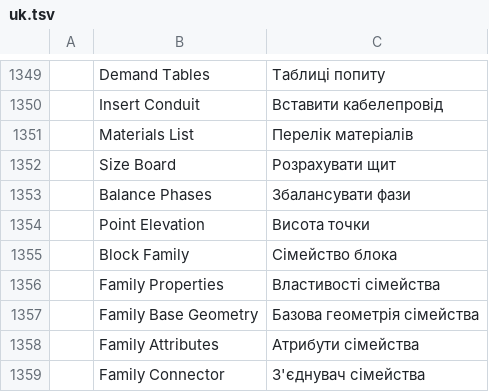
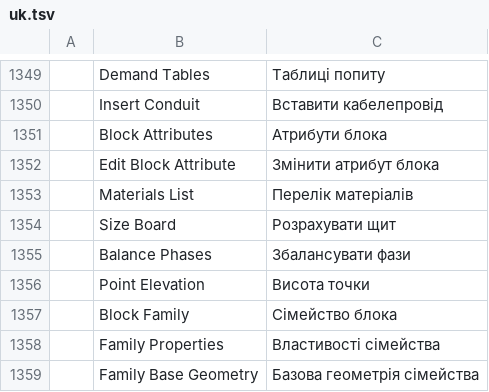
Before and after one commit to Eng-JulioFerreira/FREE-ELETRICA, a TSV file: cadcraft/crates/ui-egui/src/i18n/uk.tsv, drawn as a sheet; only a part is shown, gaps mark what is left out; the shorter side is filled out with more unchanged rows.

```diff
--- a/cadcraft/crates/ui-egui/src/i18n/uk.tsv
+++ b/cadcraft/crates/ui-egui/src/i18n/uk.tsv
@@ -1350,2 +1350,4 @@
 	Insert Conduit	Вставити кабелепровід
+	Block Attributes	Атрибути блока
+	Edit Block Attribute	Змінити атрибут блока
 	Materials List	Перелік матеріалів
```
Also changed, not shown: cadcraft/crates/ui-egui/src/i18n/pt_br.tsv, 21 other files.
